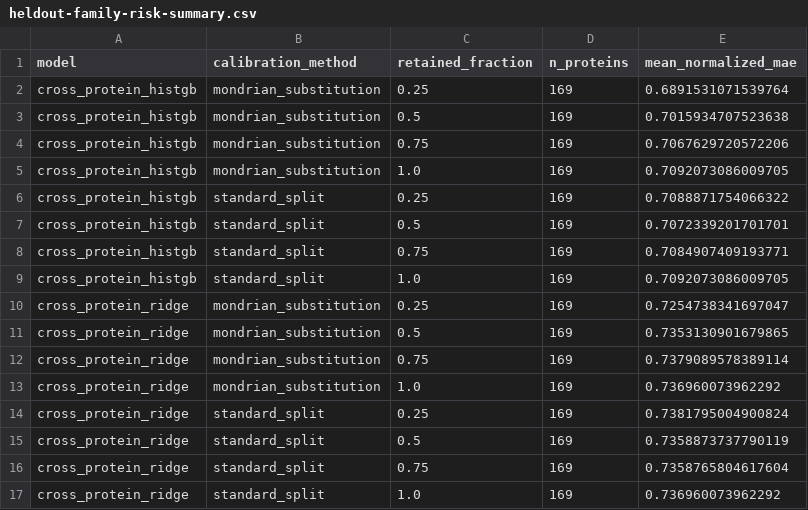
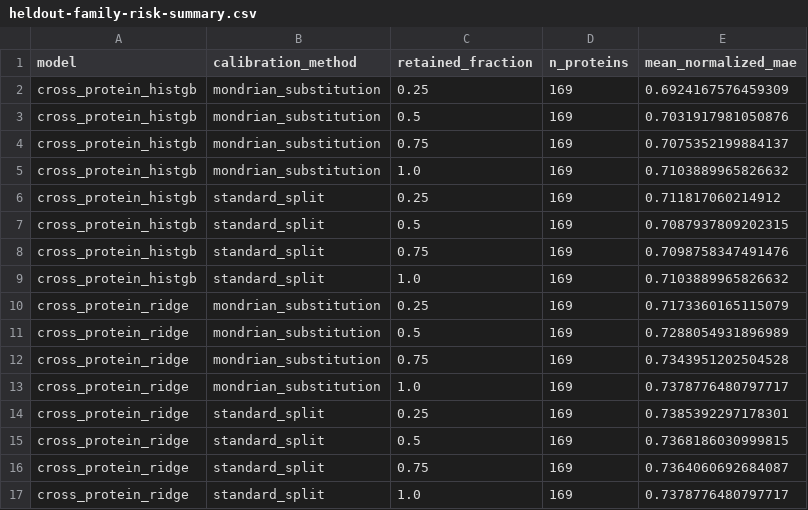
Before and after one commit to rdfds/variantshift-provenance-lab, a CSV file: results/proteingym/extended/heldout-family-risk-summary.csv, drawn as a sheet.

```diff
--- a/results/proteingym/extended/heldout-family-risk-summary.csv
+++ b/results/proteingym/extended/heldout-family-risk-summary.csv
@@ -1,17 +1,17 @@
 model,calibration_method,retained_fraction,n_proteins,mean_normalized_mae
-cross_protein_histgb,mondrian_substitution,0.25,169,0.6891531071539764
-cross_protein_histgb,mondrian_substitution,0.5,169,0.7015934707523638
-cross_protein_histgb,mondrian_substitution,0.75,169,0.7067629720572206
-cross_protein_histgb,mondrian_substitution,1.0,169,0.7092073086009705
-cross_protein_histgb,standard_split,0.25,169,0.7088871754066322
-cross_protein_histgb,standard_split,0.5,169,0.7072339201701701
-cross_protein_histgb,standard_split,0.75,169,0.7084907409193771
-cross_protein_histgb,standard_split,1.0,169,0.7092073086009705
-cross_protein_ridge,mondrian_substitution,0.25,169,0.7254738341697047
-cross_protein_ridge,mondrian_substitution,0.5,169,0.7353130901679865
-cross_protein_ridge,mondrian_substitution,0.75,169,0.7379089578389114
-cross_protein_ridge,mondrian_substitution,1.0,169,0.736960073962292
-cross_protein_ridge,standard_split,0.25,169,0.7381795004900824
-cross_protein_ridge,standard_split,0.5,169,0.7358873737790119
-cross_protein_ridge,standard_split,0.75,169,0.7358765804617604
-cross_protein_ridge,standard_split,1.0,169,0.736960073962292
+cross_protein_histgb,mondrian_substitution,0.25,169,0.6924167576459309
+cross_protein_histgb,mondrian_substitution,0.5,169,0.7031917981050876
+cross_protein_histgb,mondrian_substitution,0.75,169,0.7075352199884137
+cross_protein_histgb,mondrian_substitution,1.0,169,0.7103889965826632
+cross_protein_histgb,standard_split,0.25,169,0.711817060214912
+cross_protein_histgb,standard_split,0.5,169,0.7087937809202315
+cross_protein_histgb,standard_split,0.75,169,0.7098758347491476
+cross_protein_histgb,standard_split,1.0,169,0.7103889965826632
+cross_protein_ridge,mondrian_substitution,0.25,169,0.7173360165115079
+cross_protein_ridge,mondrian_substitution,0.5,169,0.7288054931896989
+cross_protein_ridge,mondrian_substitution,0.75,169,0.7343951202504528
+cross_protein_ridge,mondrian_substitution,1.0,169,0.7378776480797717
+cross_protein_ridge,standard_split,0.25,169,0.7385392297178301
+cross_protein_ridge,standard_split,0.5,169,0.7368186030999815
+cross_protein_ridge,standard_split,0.75,169,0.7364060692684087
+cross_protein_ridge,standard_split,1.0,169,0.7378776480797717
```
Also changed, not shown: results/proteingym/extended/heldout-structure-family-risk-summary.csv, results/proteingym/extended/heldout-structure-family-summary.csv, 22 other files.
